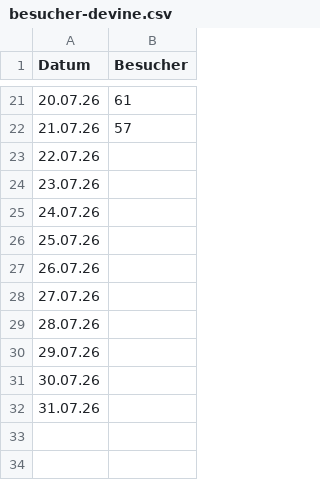
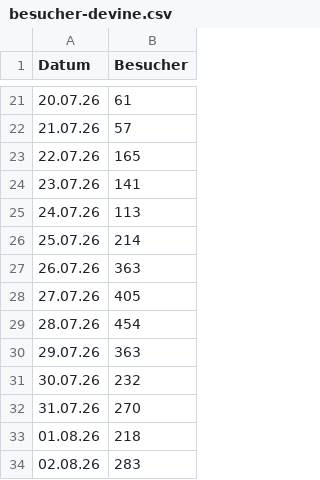
Before and after one commit to anikawesse/claude-workspace, a CSV file: outputs/ads-auswertung/besucher-devine.csv, drawn as a sheet; only a part is shown, gaps mark what is left out.

```diff
--- a/outputs/ads-auswertung/besucher-devine.csv
+++ b/outputs/ads-auswertung/besucher-devine.csv
@@ -22,11 +22,13 @@
 21.07.26;57
-22.07.26;
-23.07.26;
-24.07.26;
-25.07.26;
-26.07.26;
-27.07.26;
-28.07.26;
-29.07.26;
-30.07.26;
-31.07.26;
+22.07.26;165
+23.07.26;141
+24.07.26;113
+25.07.26;214
+26.07.26;363
+27.07.26;405
+28.07.26;454
+29.07.26;363
+30.07.26;232
+31.07.26;270
+01.08.26;218
+02.08.26;283
```
Also changed, not shown: 16 other files.
